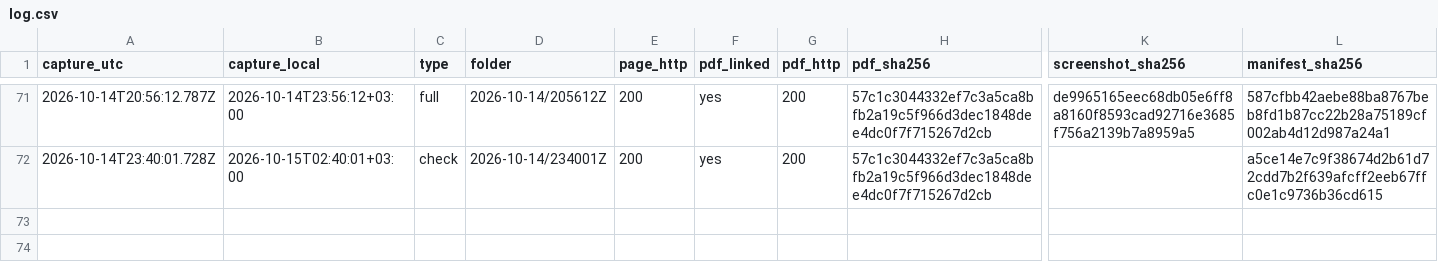
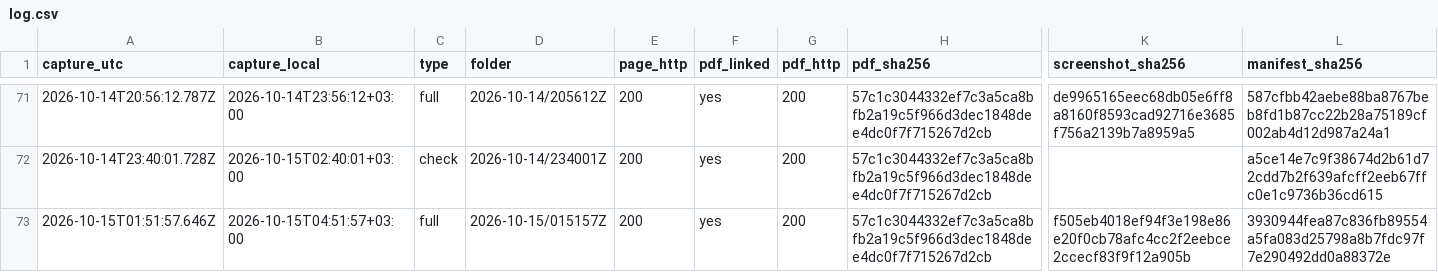
Before and after one commit to irinamarton/aq_proof, a CSV file: archive/log.csv, drawn as a sheet; only a part is shown, gaps mark what is left out; rows hold the shown columns only; the diff names each change by its address in the sheet, - before the commit and + after, or states it on an @@ line.

```diff
--- a/archive/log.csv
+++ b/archive/log.csv
+row 73: 2026-10-15T01:51:57.646Z | 2026-10-15T04:51:57+03:00 | full | 2026-10-15/015157Z | 200 | yes | 200 | 57c1c3044332ef7c3a5ca8bfb2a19c5f966d3dec1848dee4dc0f7f715267d2cb | f505eb4018ef94f3e198e86e20f0cb78afc4cc2f2eebce2ccecf83f9f12a905b | 3930944fea87c836fb89554a5fa083d25798a8b7fdc97f7e290492dd0a88372e
```
Also changed, not shown: 16 other files.
